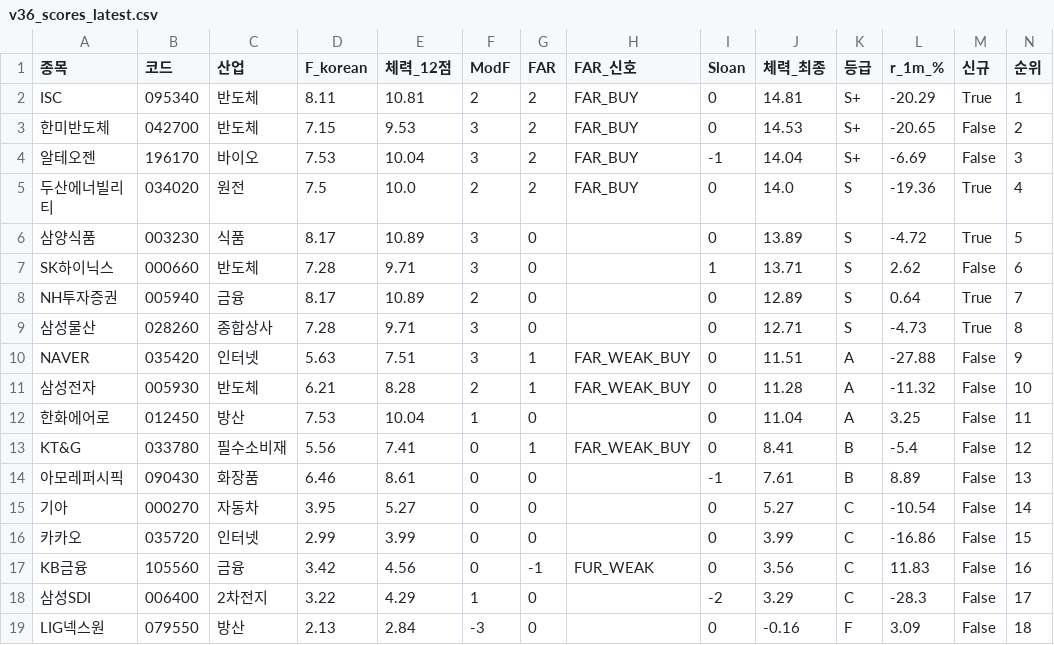
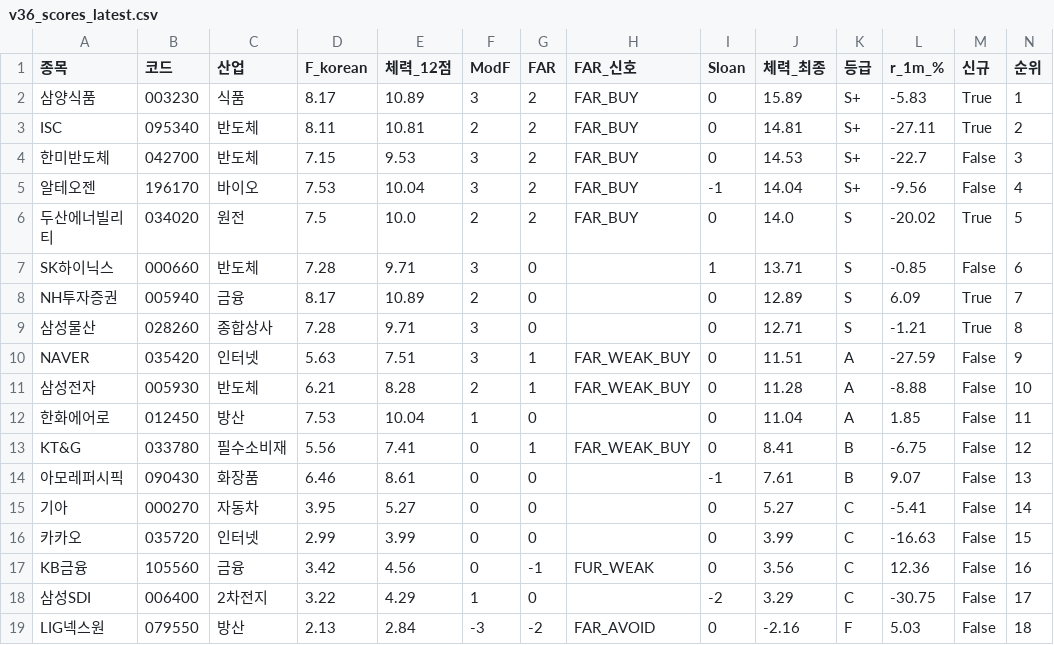
Before and after one commit to luminae21-source/jinwoo-quant-auto, a CSV file: docs/v36_scores_latest.csv, drawn as a sheet.

```diff
--- a/docs/v36_scores_latest.csv
+++ b/docs/v36_scores_latest.csv
@@ -1,19 +1,19 @@
 종목,코드,산업,F_korean,체력_12점,ModF,FAR,FAR_신호,Sloan,체력_최종,등급,r_1m_%,신규,순위
-ISC,095340,반도체,8.11,10.81,2,2,FAR_BUY,0,14.81,S+,-20.29,True,1
-한미반도체,042700,반도체,7.15,9.53,3,2,FAR_BUY,0,14.53,S+,-20.65,False,2
-알테오젠,196170,바이오,7.53,10.04,3,2,FAR_BUY,-1,14.04,S+,-6.69,False,3
-두산에너빌리티,034020,원전,7.5,10.0,2,2,FAR_BUY,0,14.0,S,-19.36,True,4
-삼양식품,003230,식품,8.17,10.89,3,0,,0,13.89,S,-4.72,True,5
-SK하이닉스,000660,반도체,7.28,9.71,3,0,,1,13.71,S,2.62,False,6
-NH투자증권,005940,금융,8.17,10.89,2,0,,0,12.89,S,0.64,True,7
-삼성물산,028260,종합상사,7.28,9.71,3,0,,0,12.71,S,-4.73,True,8
-NAVER,035420,인터넷,5.63,7.51,3,1,FAR_WEAK_BUY,0,11.51,A,-27.88,False,9
-삼성전자,005930,반도체,6.21,8.28,2,1,FAR_WEAK_BUY,0,11.28,A,-11.32,False,10
-한화에어로,012450,방산,7.53,10.04,1,0,,0,11.04,A,3.25,False,11
-KT&G,033780,필수소비재,5.56,7.41,0,1,FAR_WEAK_BUY,0,8.41,B,-5.4,False,12
-아모레퍼시픽,090430,화장품,6.46,8.61,0,0,,-1,7.61,B,8.89,False,13
-기아,000270,자동차,3.95,5.27,0,0,,0,5.27,C,-10.54,False,14
-카카오,035720,인터넷,2.99,3.99,0,0,,0,3.99,C,-16.86,False,15
-KB금융,105560,금융,3.42,4.56,0,-1,FUR_WEAK,0,3.56,C,11.83,False,16
-삼성SDI,006400,2차전지,3.22,4.29,1,0,,-2,3.29,C,-28.3,False,17
-LIG넥스원,079550,방산,2.13,2.84,-3,0,,0,-0.16,F,3.09,False,18
+삼양식품,003230,식품,8.17,10.89,3,2,FAR_BUY,0,15.89,S+,-5.83,True,1
+ISC,095340,반도체,8.11,10.81,2,2,FAR_BUY,0,14.81,S+,-27.11,True,2
+한미반도체,042700,반도체,7.15,9.53,3,2,FAR_BUY,0,14.53,S+,-22.7,False,3
+알테오젠,196170,바이오,7.53,10.04,3,2,FAR_BUY,-1,14.04,S+,-9.56,False,4
+두산에너빌리티,034020,원전,7.5,10.0,2,2,FAR_BUY,0,14.0,S,-20.02,True,5
+SK하이닉스,000660,반도체,7.28,9.71,3,0,,1,13.71,S,-0.85,False,6
+NH투자증권,005940,금융,8.17,10.89,2,0,,0,12.89,S,6.09,True,7
+삼성물산,028260,종합상사,7.28,9.71,3,0,,0,12.71,S,-1.21,True,8
+NAVER,035420,인터넷,5.63,7.51,3,1,FAR_WEAK_BUY,0,11.51,A,-27.59,False,9
+삼성전자,005930,반도체,6.21,8.28,2,1,FAR_WEAK_BUY,0,11.28,A,-8.88,False,10
+한화에어로,012450,방산,7.53,10.04,1,0,,0,11.04,A,1.85,False,11
+KT&G,033780,필수소비재,5.56,7.41,0,1,FAR_WEAK_BUY,0,8.41,B,-6.75,False,12
+아모레퍼시픽,090430,화장품,6.46,8.61,0,0,,-1,7.61,B,9.07,False,13
+기아,000270,자동차,3.95,5.27,0,0,,0,5.27,C,-5.41,False,14
+카카오,035720,인터넷,2.99,3.99,0,0,,0,3.99,C,-16.63,False,15
+KB금융,105560,금융,3.42,4.56,0,-1,FUR_WEAK,0,3.56,C,12.36,False,16
+삼성SDI,006400,2차전지,3.22,4.29,1,0,,-2,3.29,C,-30.75,False,17
+LIG넥스원,079550,방산,2.13,2.84,-3,-2,FAR_AVOID,0,-2.16,F,5.03,False,18
```
Also changed, not shown: docs/overlay_scores.csv, docs/v37_1_scores.csv, 10 other files.
